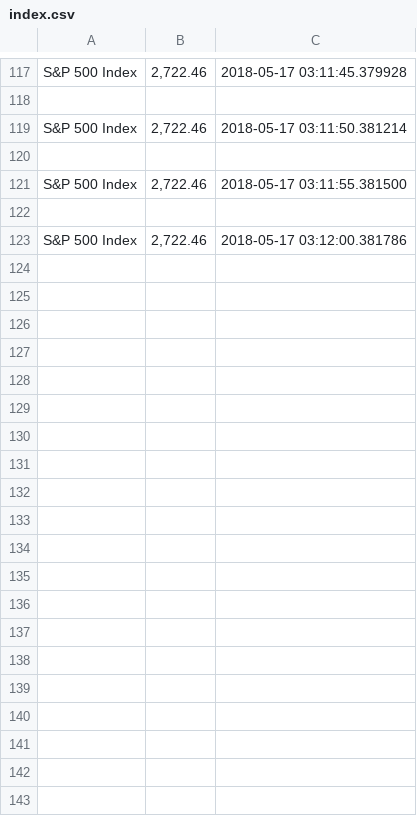
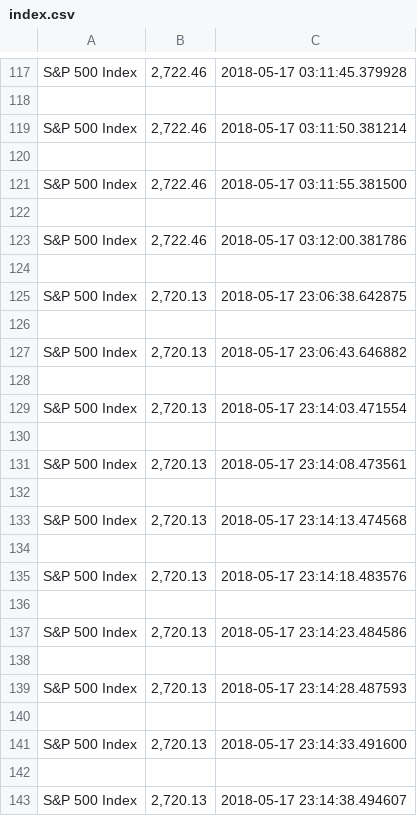
Before and after one commit to webclinic017/ib-algo-trader, a CSV file: index.csv, drawn as a sheet; only a part is shown, gaps mark what is left out; the diff covers the shown part only.

```diff
--- a/index.csv
+++ b/index.csv
@@ -123 +123,21 @@ S&P 500 Index,"2,722.46",2018-05-17 03:11:55.381500
 S&P 500 Index,"2,722.46",2018-05-17 03:12:00.381786
+
+S&P 500 Index,"2,720.13",2018-05-17 23:06:38.642875
+
+S&P 500 Index,"2,720.13",2018-05-17 23:06:43.646882
+
+S&P 500 Index,"2,720.13",2018-05-17 23:14:03.471554
+
+S&P 500 Index,"2,720.13",2018-05-17 23:14:08.473561
+
+S&P 500 Index,"2,720.13",2018-05-17 23:14:13.474568
+
+S&P 500 Index,"2,720.13",2018-05-17 23:14:18.483576
+
+S&P 500 Index,"2,720.13",2018-05-17 23:14:23.484586
+
+S&P 500 Index,"2,720.13",2018-05-17 23:14:28.487593
+
+S&P 500 Index,"2,720.13",2018-05-17 23:14:33.491600
+
+S&P 500 Index,"2,720.13",2018-05-17 23:14:38.494607
```
Also changed, not shown: 46 added rows elsewhere in this file, 2 other files.
